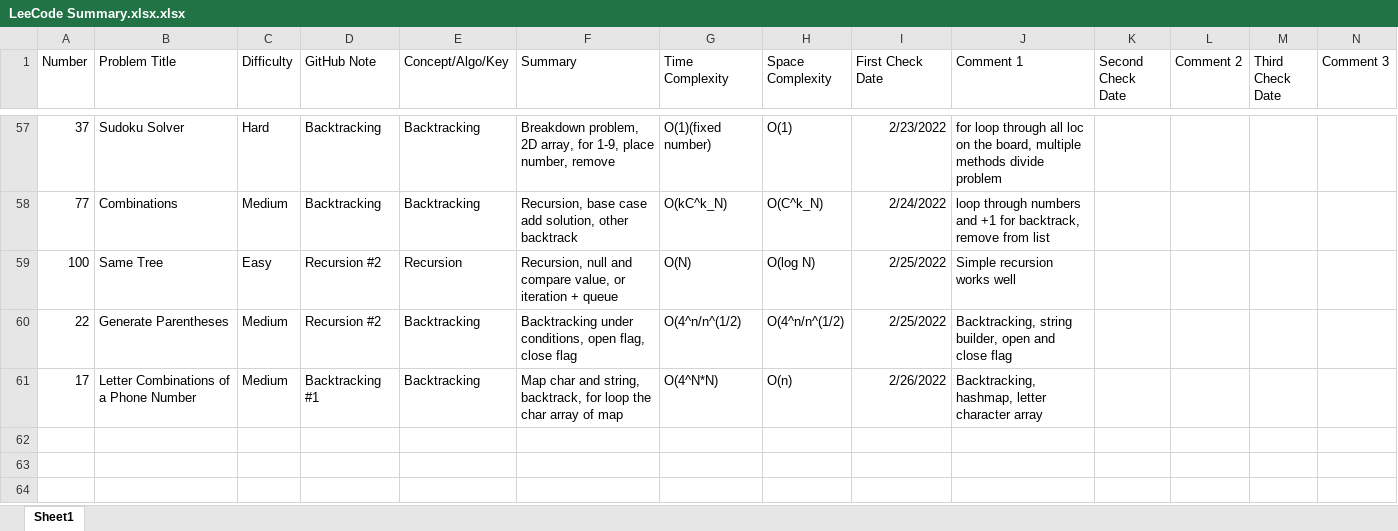
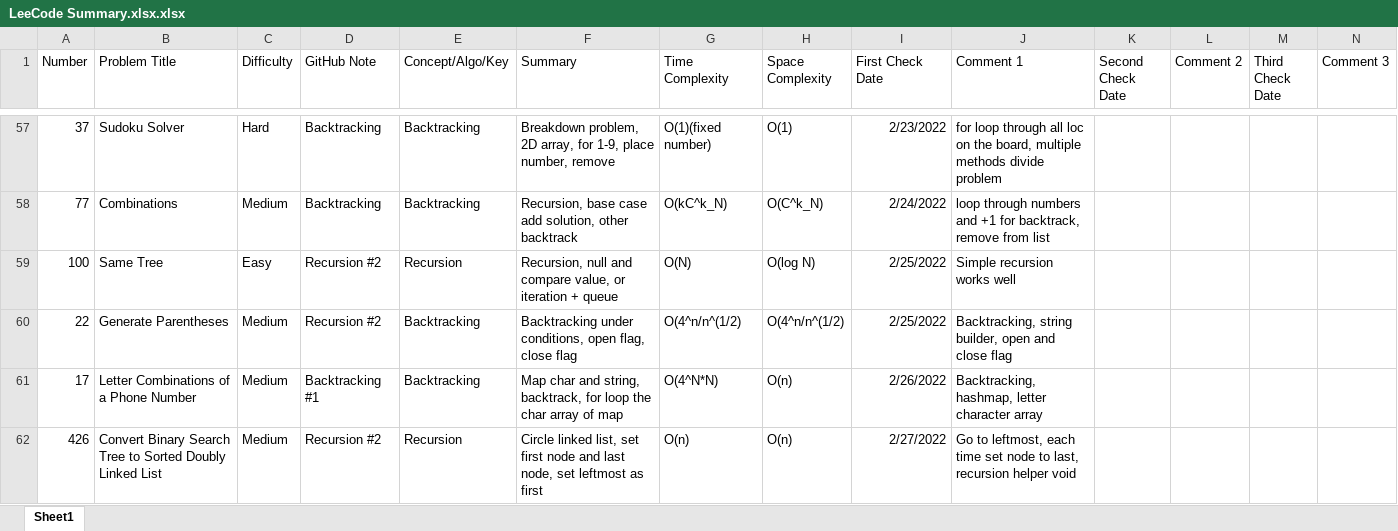
Before and after one commit to hhhwenjun/leetcode-note-java, an Excel workbook: LeeCode Summary.xlsx.xlsx, sheet Sheet1, drawn as a sheet; only a part is shown, gaps mark what is left out; values as stored, in another font and other column widths than the file's, no borders; the diff names each change by its address in the sheet, - before the commit and + after, or states it on an @@ line.

```diff
--- a/LeeCode Summary.xlsx.xlsx (sheet Sheet1)
+++ b/LeeCode Summary.xlsx.xlsx (sheet Sheet1)
+row 62: 426 | Convert Binary Search Tree to Sorted Doubly Linked List | Medium | Recursion #2 | Recursion | Circle linked list, set first node and last node, set leftmost as first | O(n) | O(n) | 2/27/2022 | Go to leftmost, each time set node to last, recursion helper void
```
Also changed, not shown: 1 other file.
